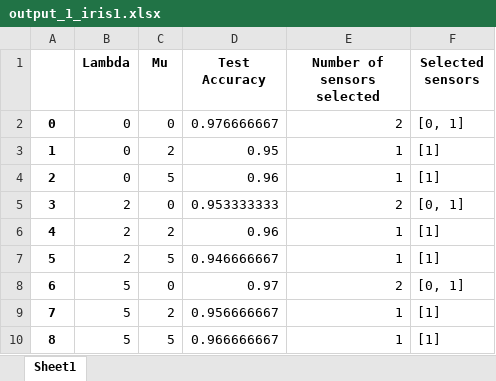
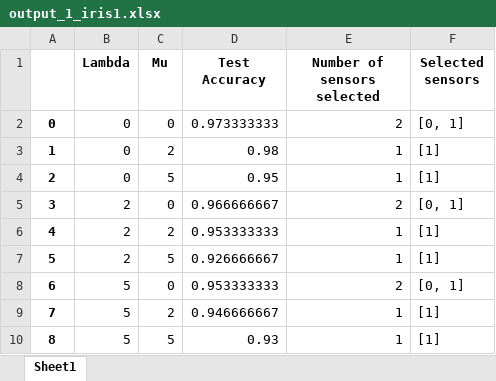
Before and after one commit to Aytijhya/Sensor-Selection, an Excel workbook: output_1_iris1.xlsx, sheet Sheet1, drawn as a sheet; values as stored, in another font and other column widths than the file's, no borders; the diff names each change by its address in the sheet, - before the commit and + after, or states it on an @@ line.

```diff
--- a/output_1_iris1.xlsx (sheet Sheet1)
+++ b/output_1_iris1.xlsx (sheet Sheet1)
-D2 (Test Accuracy): 0.976666667
+D2 (Test Accuracy): 0.973333333
-D3 (Test Accuracy): 0.95
+D3 (Test Accuracy): 0.98
-D4 (Test Accuracy): 0.96
+D4 (Test Accuracy): 0.95
-D5 (Test Accuracy): 0.953333333
+D5 (Test Accuracy): 0.966666667
-D6 (Test Accuracy): 0.96
+D6 (Test Accuracy): 0.953333333
-D7 (Test Accuracy): 0.946666667
+D7 (Test Accuracy): 0.926666667
-D8 (Test Accuracy): 0.97
+D8 (Test Accuracy): 0.953333333
-D9 (Test Accuracy): 0.956666667
+D9 (Test Accuracy): 0.946666667
-D10 (Test Accuracy): 0.966666667
+D10 (Test Accuracy): 0.93
```
Also changed, not shown: 16 other files.
